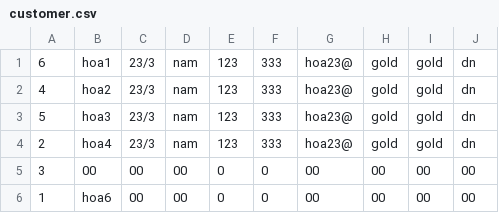
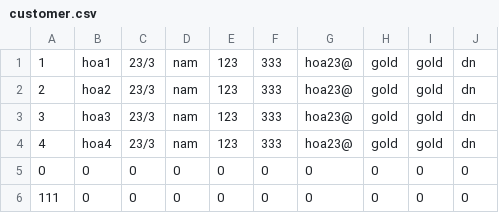
Before and after one commit to nhuhoa0777471583/C0222G2--nguyennhuhoa, a CSV file: module_2/src/case_study2/common/data/customer.csv, drawn as a sheet.

```diff
--- a/module_2/src/case_study2/common/data/customer.csv
+++ b/module_2/src/case_study2/common/data/customer.csv
@@ -1,6 +1,6 @@
-6,hoa1,23/3,nam,123,333,hoa23@,gold,gold,dn
-4,hoa2,23/3,nam,123,333,hoa23@,gold,gold,dn
-5,hoa3,23/3,nam,123,333,hoa23@,gold,gold,dn
-2,hoa4,23/3,nam,123,333,hoa23@,gold,gold,dn
-3,00,00,00,0,0,00,00,00,00
-1,hoa6,00,00,0,0,00,00,00,00
+1,hoa1,23/3,nam,123,333,hoa23@,gold,gold,dn
+2,hoa2,23/3,nam,123,333,hoa23@,gold,gold,dn
+3,hoa3,23/3,nam,123,333,hoa23@,gold,gold,dn
+4,hoa4,23/3,nam,123,333,hoa23@,gold,gold,dn
+0,0,0,0,0,0,0,0,0,0
+111,0,0,0,0,0,0,0,0,0
```
Also changed, not shown: module_2/src/bai_tap_case_study/common/data/nhan_vien.csv, module_2/src/case_study2/common/data/employee.csv, 20 other files.
